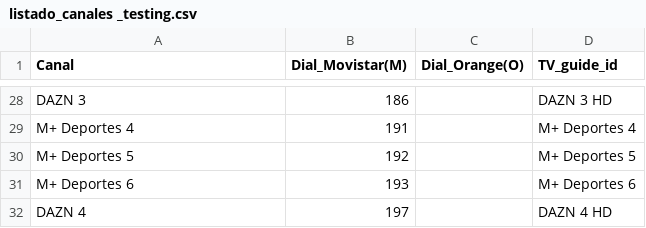
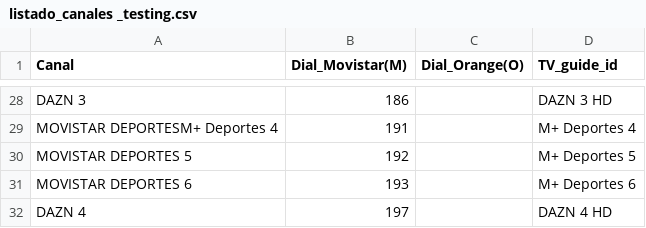
Before and after one commit to ezdakit/zukzeuk_listas, a CSV file: canales/listado_canales _testing.csv, drawn as a sheet; only a part is shown, gaps mark what is left out; the diff covers the shown part only; the diff names each change by its address in the sheet, - before the commit and + after, or states it on an @@ line.

Commit message:
Update channel names in listado_canales_testing.csv

```diff
--- a/canales/listado_canales _testing.csv
+++ b/canales/listado_canales _testing.csv
-A29 (Canal): M+ Deportes 4
+A29 (Canal): MOVISTAR DEPORTESM+ Deportes 4
-A30 (Canal): M+ Deportes 5
+A30 (Canal): MOVISTAR DEPORTES 5
-A31 (Canal): M+ Deportes 6
+A31 (Canal): MOVISTAR DEPORTES 6
```
Also changed, not shown: 25 edited cells elsewhere in this file.
